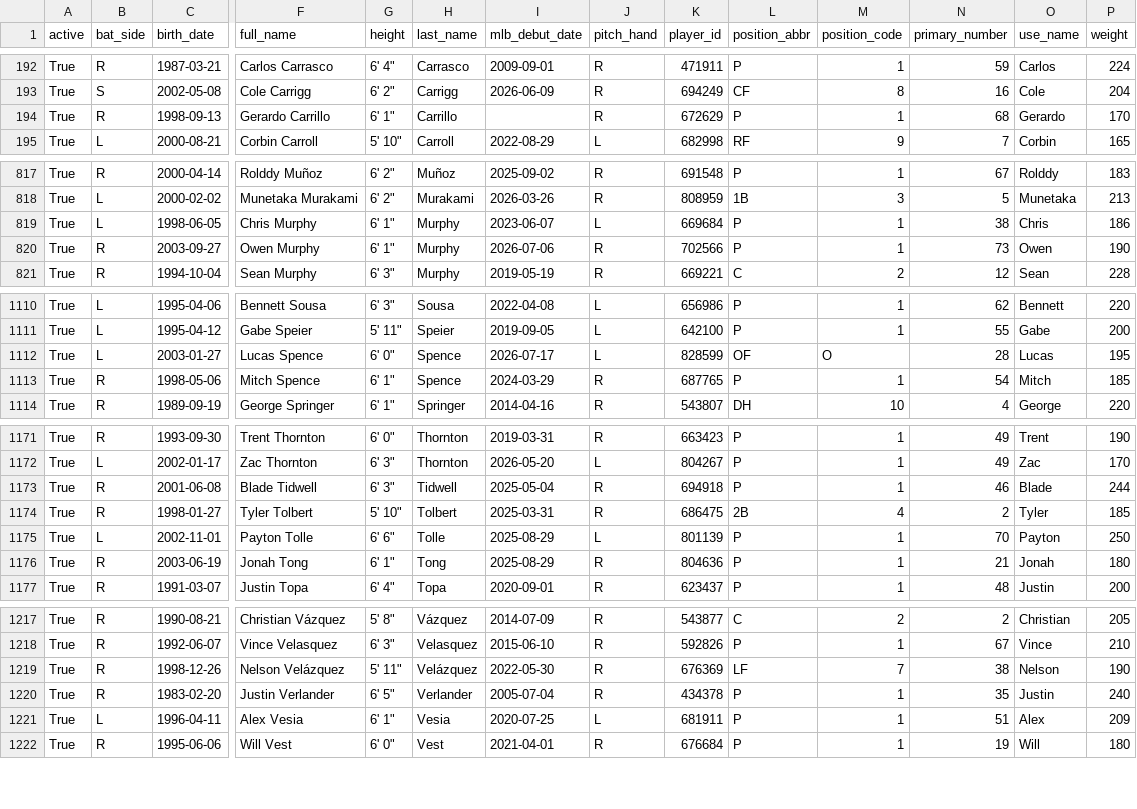
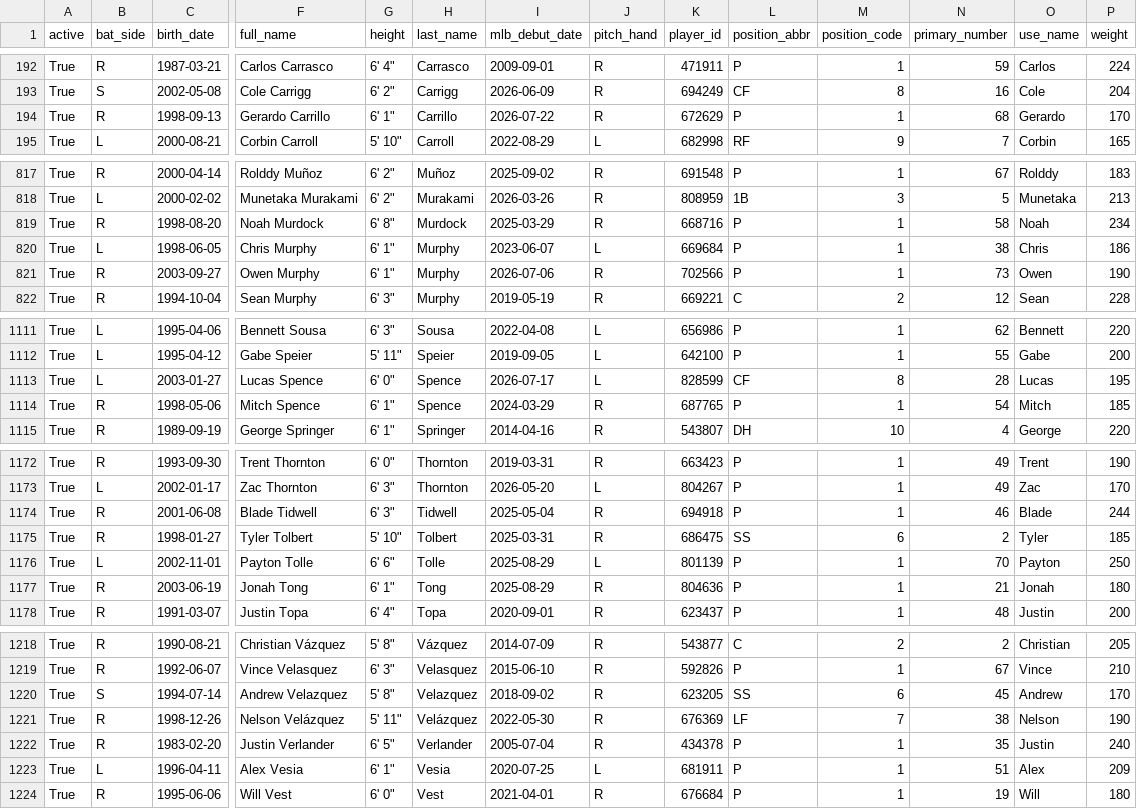
Before and after one commit to fuku8/mlb-data, a CSV file: data/players.csv, drawn as a sheet; only a part is shown, gaps mark what is left out; addresses are those after the commit; rows hold the shown columns only; the diff covers the shown part only; the diff names each change by its address in the sheet, - before the commit and + after, or states it on an @@ line.

```diff
--- a/data/players.csv
+++ b/data/players.csv
-I194 (mlb_debut_date): (empty)
+I194 (mlb_debut_date): 2026-07-22
+row 819: True | R | 1998-08-20 | Noah Murdock | 6' 8" | Murdock | 2025-03-29 | R | 668716 | P | 1 | 58 | Noah | 234
-L1113 (position_abbr): OF
+L1113 (position_abbr): CF
-M1113 (position_code): O
+M1113 (position_code): 8
-L1175 (position_abbr): 2B
+L1175 (position_abbr): SS
-M1175 (position_code): 4
+M1175 (position_code): 6
+row 1220: True | S | 1994-07-14 | Andrew Velazquez | 5' 8" | Velazquez | 2018-09-02 | R | 623205 | SS | 6 | 45 | Andrew | 170
```
Also changed, not shown: 3 edited cells elsewhere in this file, data/player_fielding.csv, data/player_hitting.csv, 6 other files.
